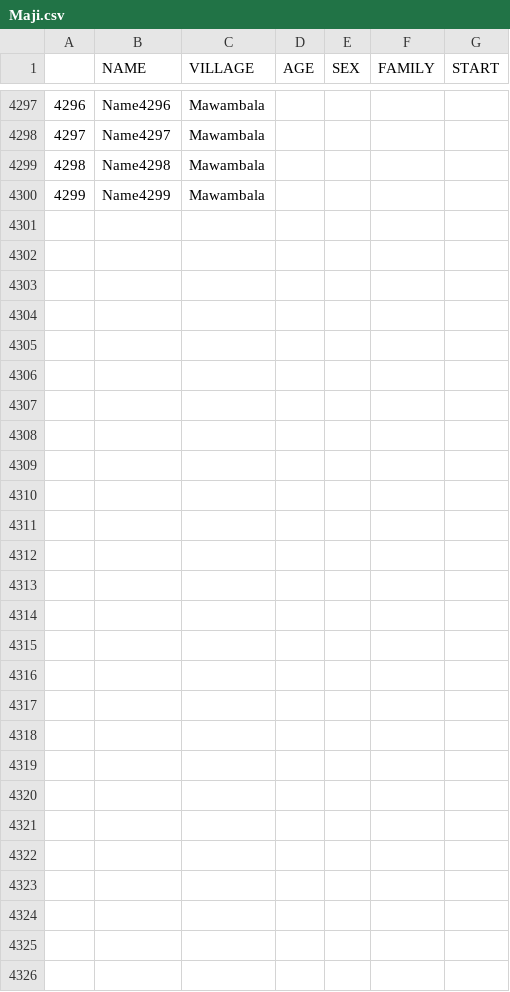
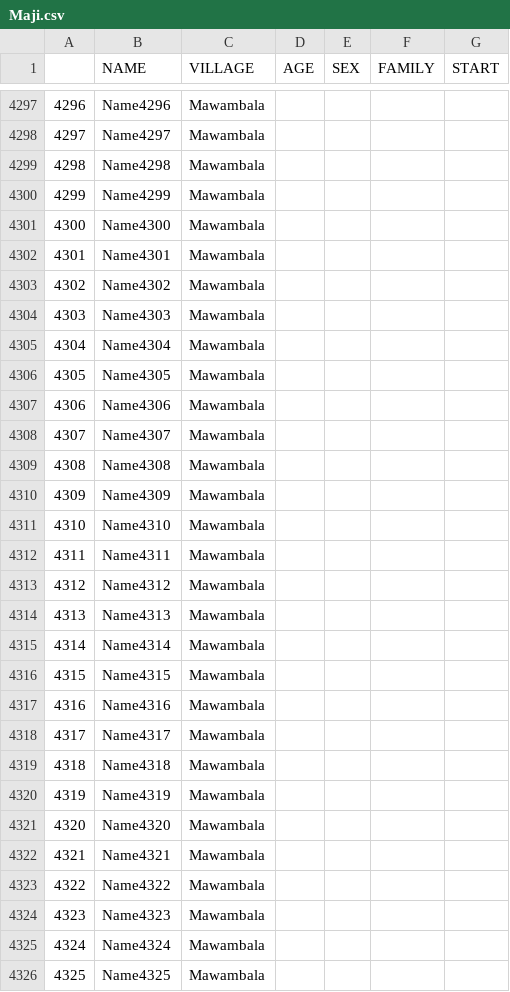
Before and after one commit to giorgiasampo/Tulime, a CSV file: projects_csv/Maji.csv, drawn as a sheet; only a part is shown, gaps mark what is left out; the diff covers the shown part only; the diff names each change by its address in the sheet, - before the commit and + after, or states it on an @@ line.

Commit message:
files in villages

```diff
--- a/projects_csv/Maji.csv
+++ b/projects_csv/Maji.csv
+row 4301: 4300 | Name4300 | Mawambala
+row 4302: 4301 | Name4301 | Mawambala
+row 4303: 4302 | Name4302 | Mawambala
+row 4304: 4303 | Name4303 | Mawambala
+row 4305: 4304 | Name4304 | Mawambala
+row 4306: 4305 | Name4305 | Mawambala
+row 4307: 4306 | Name4306 | Mawambala
+row 4308: 4307 | Name4307 | Mawambala
+row 4309: 4308 | Name4308 | Mawambala
+row 4310: 4309 | Name4309 | Mawambala
+row 4311: 4310 | Name4310 | Mawambala
+row 4312: 4311 | Name4311 | Mawambala
+row 4313: 4312 | Name4312 | Mawambala
+row 4314: 4313 | Name4313 | Mawambala
+row 4315: 4314 | Name4314 | Mawambala
+row 4316: 4315 | Name4315 | Mawambala
+row 4317: 4316 | Name4316 | Mawambala
+row 4318: 4317 | Name4317 | Mawambala
+row 4319: 4318 | Name4318 | Mawambala
+row 4320: 4319 | Name4319 | Mawambala
+row 4321: 4320 | Name4320 | Mawambala
+row 4322: 4321 | Name4321 | Mawambala
+row 4323: 4322 | Name4322 | Mawambala
+row 4324: 4323 | Name4323 | Mawambala
+row 4325: 4324 | Name4324 | Mawambala
+row 4326: 4325 | Name4325 | Mawambala
```
Also changed, not shown: 49 edited cells elsewhere in this file, 25 other files.
